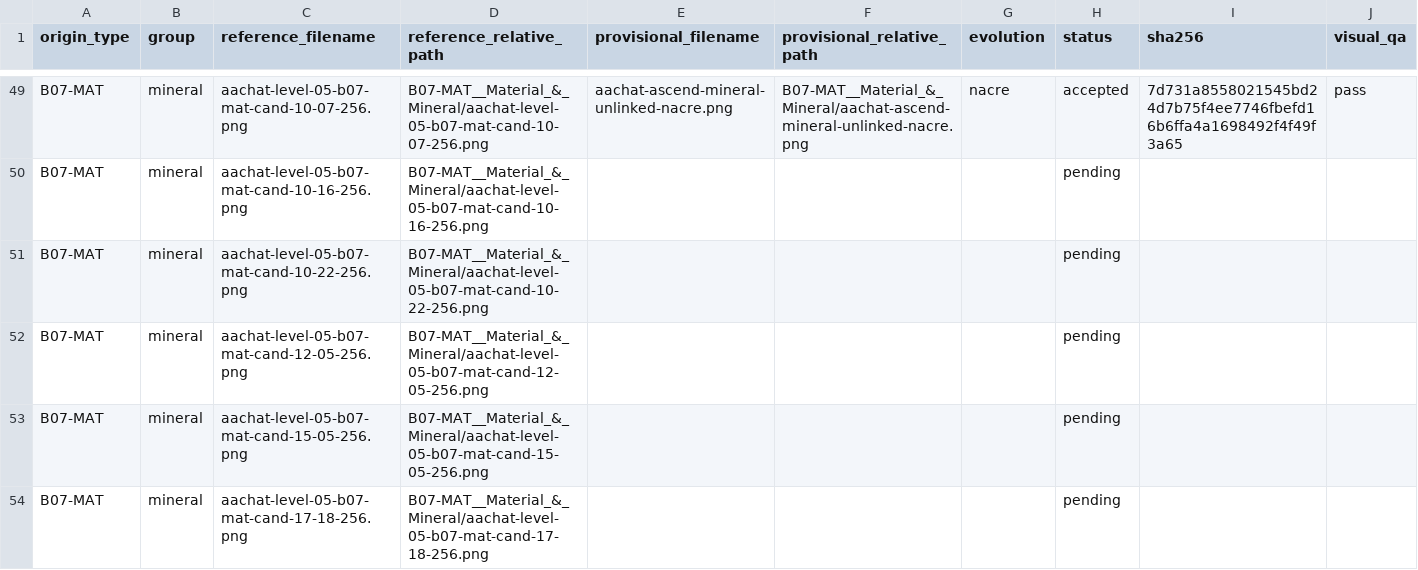
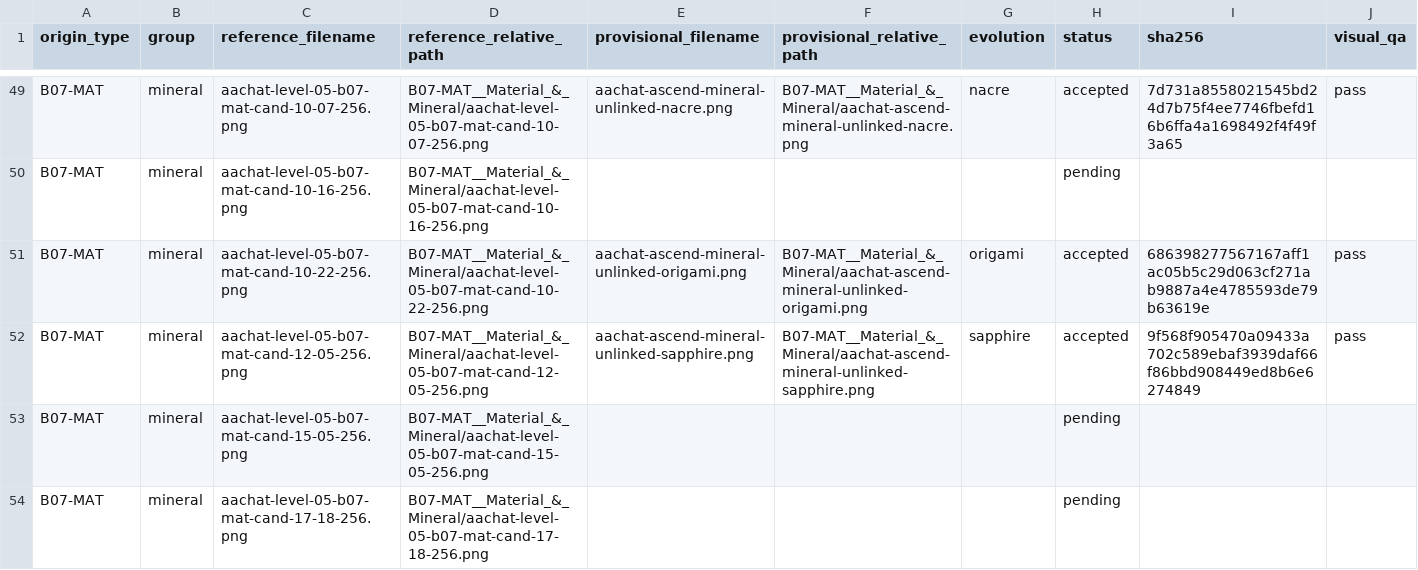
Before and after one commit to sotaooo/aachat-character-kit, a CSV file: agent-icons/level-05/.orchestration/native-1254/assignments/worker-04.csv, drawn as a sheet; only a part is shown, gaps mark what is left out.

Commit message:
Complete Level 5 worker 04k wave

```diff
--- a/agent-icons/level-05/.orchestration/native-1254/assignments/worker-04.csv
+++ b/agent-icons/level-05/.orchestration/native-1254/assignments/worker-04.csv
@@ -50,4 +50,4 @@ B07-MAT,mineral,aachat-level-05-b07-mat-cand-10-07-256.png,B07-MAT__Material_&_M
 B07-MAT,mineral,aachat-level-05-b07-mat-cand-10-16-256.png,B07-MAT__Material_&_Mineral/aachat-level-05-b07-mat-cand-10-16-256.png,,,,pending,,
-B07-MAT,mineral,aachat-level-05-b07-mat-cand-10-22-256.png,B07-MAT__Material_&_Mineral/aachat-level-05-b07-mat-cand-10-22-256.png,,,,pending,,
-B07-MAT,mineral,aachat-level-05-b07-mat-cand-12-05-256.png,B07-MAT__Material_&_Mineral/aachat-level-05-b07-mat-cand-12-05-256.png,,,,pending,,
+B07-MAT,mineral,aachat-level-05-b07-mat-cand-10-22-256.png,B07-MAT__Material_&_Mineral/aachat-level-05-b07-mat-cand-10-22-256.png,aachat-ascend-mineral-unlinked-origami.png,B07-MAT__Material_&_Mineral/aachat-ascend-mineral-unlinked-origami.png,origami,accepted,686398277567167aff1ac05b5c29d063cf271ab9887a4e4785593de79b63619e,pass
+B07-MAT,mineral,aachat-level-05-b07-mat-cand-12-05-256.png,B07-MAT__Material_&_Mineral/aachat-level-05-b07-mat-cand-12-05-256.png,aachat-ascend-mineral-unlinked-sapphire.png,B07-MAT__Material_&_Mineral/aachat-ascend-mineral-unlinked-sapphire.png,sapphire,accepted,9f568f905470a09433a702c589ebaf3939daf66f86bbd908449ed8b6e6274849,pass
 B07-MAT,mineral,aachat-level-05-b07-mat-cand-15-05-256.png,B07-MAT__Material_&_Mineral/aachat-level-05-b07-mat-cand-15-05-256.png,,,,pending,,
```
Also changed, not shown: 2 other files.
